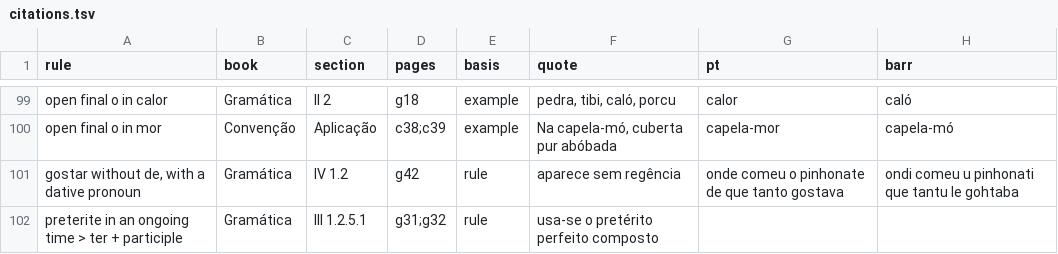
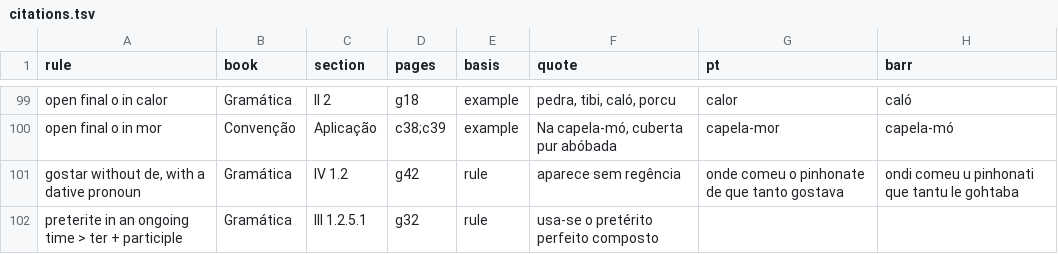
Before and after one commit to TigreGotico/pt2barranquenho, a TSV file: rules/citations.tsv, drawn as a sheet; only a part is shown, gaps mark what is left out.

```diff
--- a/rules/citations.tsv
+++ b/rules/citations.tsv
@@ -101,2 +101,2 @@ open final o in mor	Convenção	Aplicação	c38;c39	example	Na capela-mó, cuber
 gostar without de, with a dative pronoun	Gramática	IV 1.2	g42	rule	aparece sem regência	onde comeu o pinhonate de que tanto gostava	ondi comeu u pinhonati que tantu le gohtaba
-preterite in an ongoing time > ter + participle	Gramática	III 1.2.5.1	g31;g32	rule	usa-se o pretérito perfeito composto		
+preterite in an ongoing time > ter + participle	Gramática	III 1.2.5.1	g32	rule	usa-se o pretérito perfeito composto		
```
Also changed, not shown: gold/books.tsv, 5 other files.
